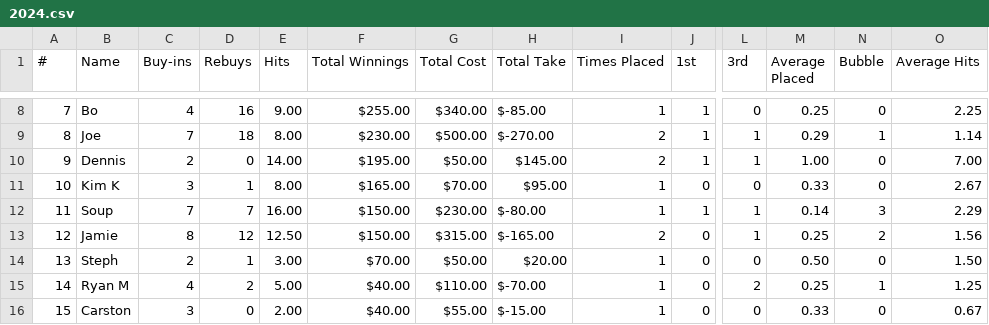
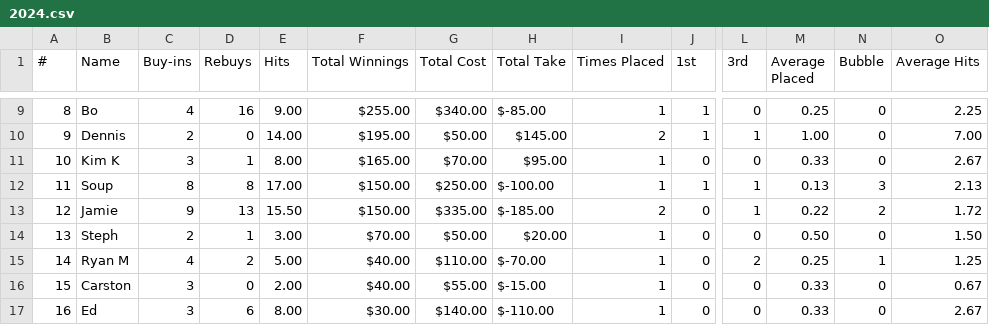
Before and after one commit to mcqwertywhat/dinger-poker, a CSV file: data/2024.csv, drawn as a sheet; only a part is shown, gaps mark what is left out; the shorter side is filled out with more unchanged rows; removed rows and columns are numbered as before the commit, all else as after; rows hold the shown columns only; the diff covers the shown part only; the diff names each change by its address in the sheet, - before the commit and + after, or states it on an @@ line.

```diff
--- a/data/2024.csv
+++ b/data/2024.csv
-A9 (#): 7
+A9 (#): 8
-row 9: 8 | Joe | 7 | 18 | 8.00 | $230.00 | $500.00 | $-270.00 | 2 | 1 | 1 | 0.29 | 1 | 1.14
-C12 (Buy-ins): 7
+C12 (Buy-ins): 8
-D12 (Rebuys): 7
+D12 (Rebuys): 8
-E12 (Hits): 16.00
+E12 (Hits): 17.00
-G12 (Total Cost): $230.00
+G12 (Total Cost): $250.00
-H12 (Total Take): $-80.00
+H12 (Total Take): $-100.00
-M12 (Average Placed): 0.14
+M12 (Average Placed): 0.13
-O12 (Average Hits): 2.29
+O12 (Average Hits): 2.13
-C13 (Buy-ins): 8
+C13 (Buy-ins): 9
-D13 (Rebuys): 12
+D13 (Rebuys): 13
-E13 (Hits): 12.50
+E13 (Hits): 15.50
-G13 (Total Cost): $315.00
+G13 (Total Cost): $335.00
-H13 (Total Take): $-165.00
+H13 (Total Take): $-185.00
-M13 (Average Placed): 0.25
+M13 (Average Placed): 0.22
-O13 (Average Hits): 1.56
+O13 (Average Hits): 1.72
```
Also changed, not shown: 1 added row and 31 edited cells elsewhere in this file, data/All Time.csv, data/Sundays.csv.
